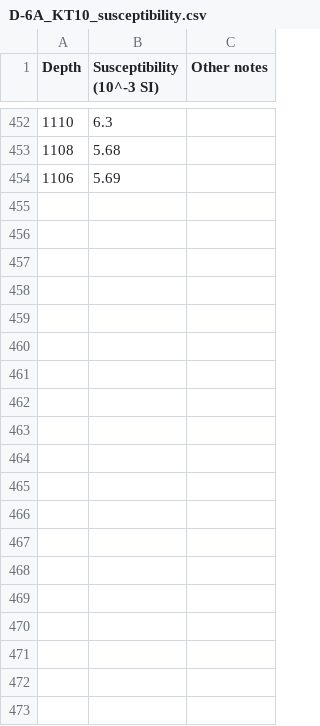
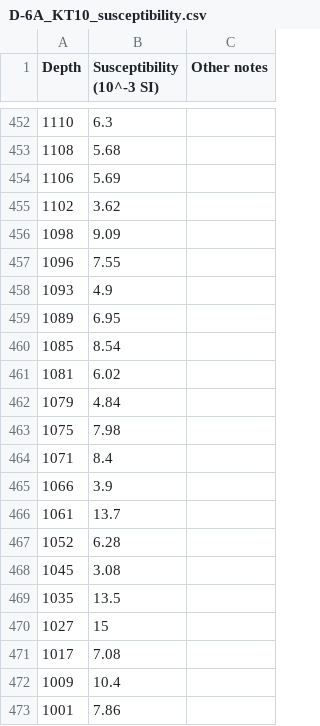
Before and after one commit to Institute-for-Rock-Magnetism/2026_SSRM_Duluth_Complex, a CSV file: D-6A_data/susceptibility_KT10/D-6A_KT10_susceptibility.csv, drawn as a sheet; only a part is shown, gaps mark what is left out; the diff covers the shown part only.

Commit message:
add additional susceptibility data

```diff
--- a/D-6A_data/susceptibility_KT10/D-6A_KT10_susceptibility.csv
+++ b/D-6A_data/susceptibility_KT10/D-6A_KT10_susceptibility.csv
@@ -454 +454,20 @@ Depth,Susceptibility (10^-3 SI),Other notes
 1106,5.69,
+1102,3.62,
+1098,9.09,
+1096,7.55,
+1093,4.9,
+1089,6.95,
+1085,8.54,
+1081,6.02,
+1079,4.84,
+1075,7.98,
+1071,8.4,
+1066,3.9,
+1061,13.7,
+1052,6.28,
+1045,3.08,
+1035,13.5,
+1027,15,
+1017,7.08,
+1009,10.4,
+1001,7.86,
```
Also changed, not shown: 33 added rows elsewhere in this file.
